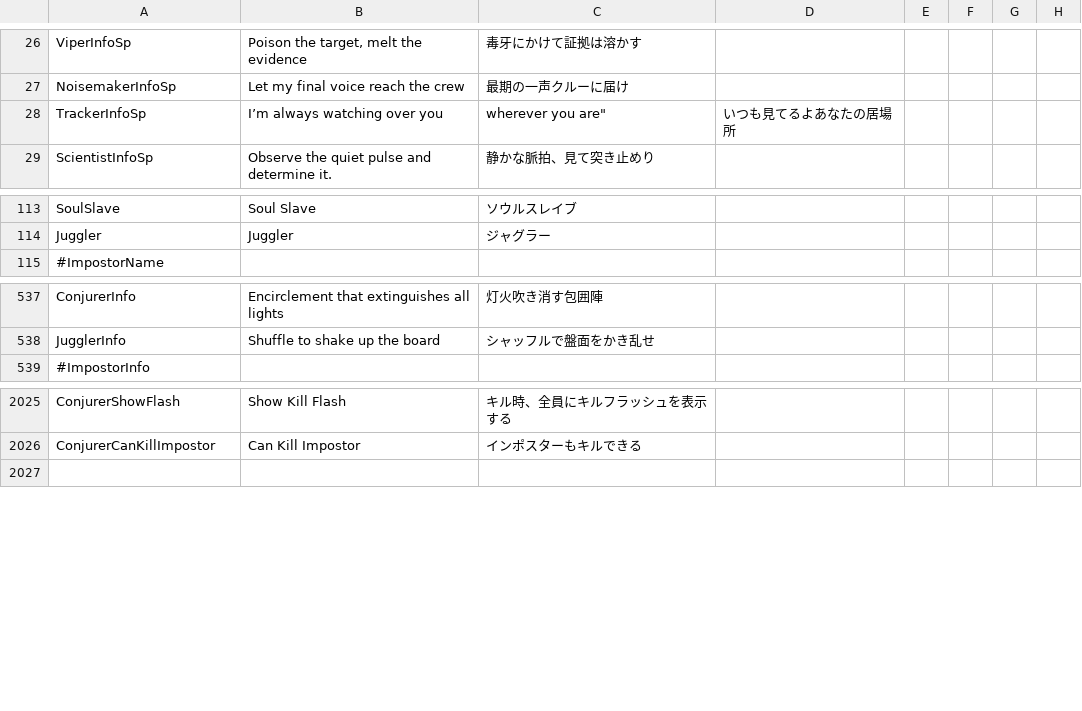
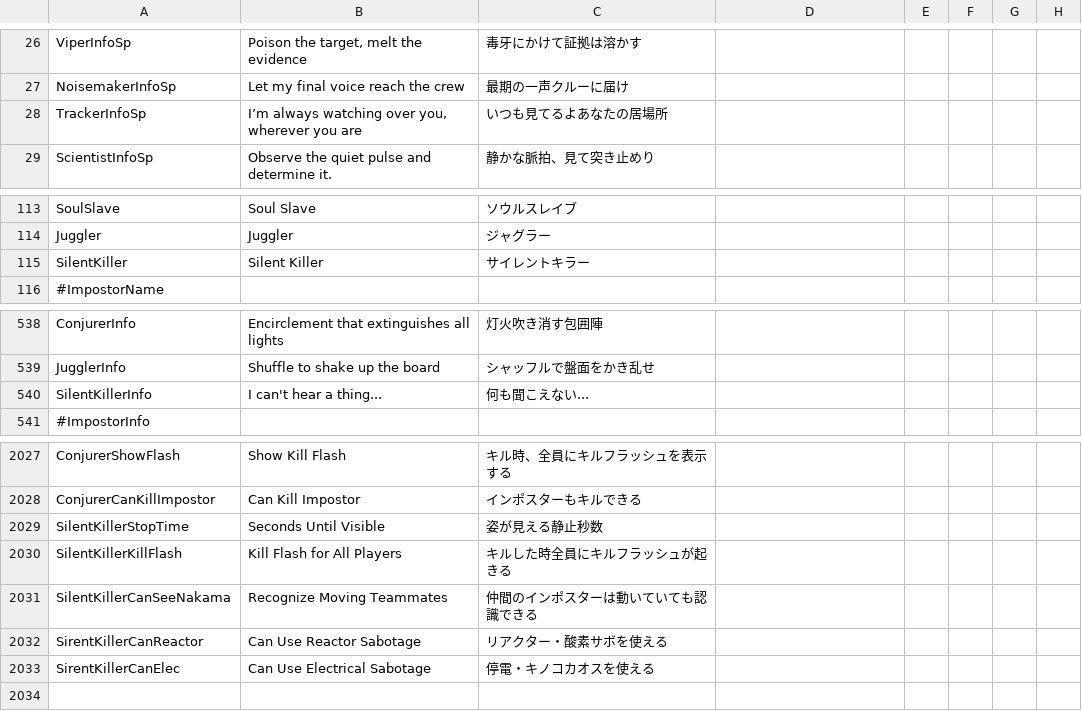
Before and after one commit to satokazoku/TownOfHost-Pko, a CSV file: Resources/string.csv, drawn as a sheet; only a part is shown, gaps mark what is left out.

Commit message:
新役職:サイレントキラーは

```diff
--- a/Resources/string.csv
+++ b/Resources/string.csv
@@ -27,3 +27,3 @@
 "NoisemakerInfoSp","Let my final voice reach the crew","最期の一声クルーに届け"
-"TrackerInfoSp",""I’m always watching over you, wherever you are","いつも見てるよあなたの居場所"
+"TrackerInfoSp","I’m always watching over you, wherever you are","いつも見てるよあなたの居場所"
 "ScientistInfoSp","Observe the quiet pulse and determine it.","静かな脈拍、見て突き止めり"
@@ -114,2 +114,3 @@
 "Juggler","Juggler","ジャグラー"
+"SilentKiller","Silent Killer","サイレントキラー"
 "#ImpostorName"
@@ -538,2 +539,3 @@
 "JugglerInfo","Shuffle to shake up the board","シャッフルで盤面をかき乱せ"
+"SilentKillerInfo","I can't hear a thing...","何も聞こえない..."
 "#ImpostorInfo"
@@ -2026,2 +2028,7 @@
 "ConjurerCanKillImpostor","Can Kill Impostor","インポスターもキルできる"
+"SilentKillerStopTime","Seconds Until Visible","姿が見える静止秒数"
+"SilentKillerKillFlash","Kill Flash for All Players","キルした時全員にキルフラッシュが起きる"
+"SilentKillerCanSeeNakama","Recognize Moving Teammates","仲間のインポスターは動いていても認識できる"
+"SirentKillerCanReactor","Can Use Reactor Sabotage","リアクター・酸素サボを使える"
+"SirentKillerCanElec","Can Use Electrical Sabotage","停電・キノコカオスを使える"
 
```
Also changed, not shown: 12 other files.
